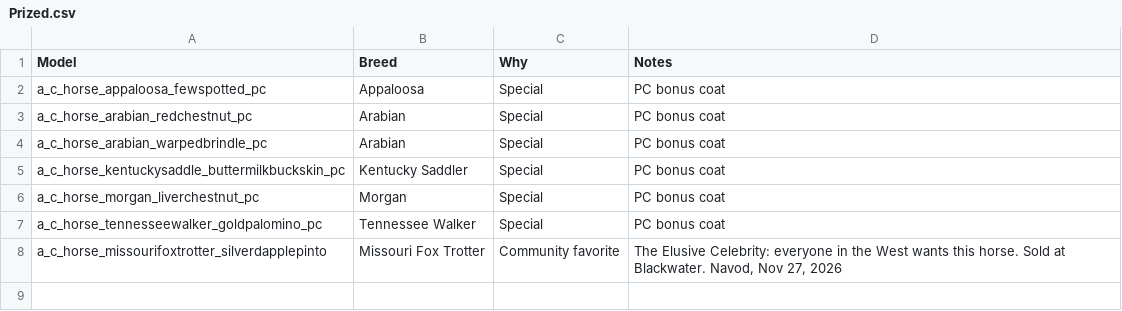
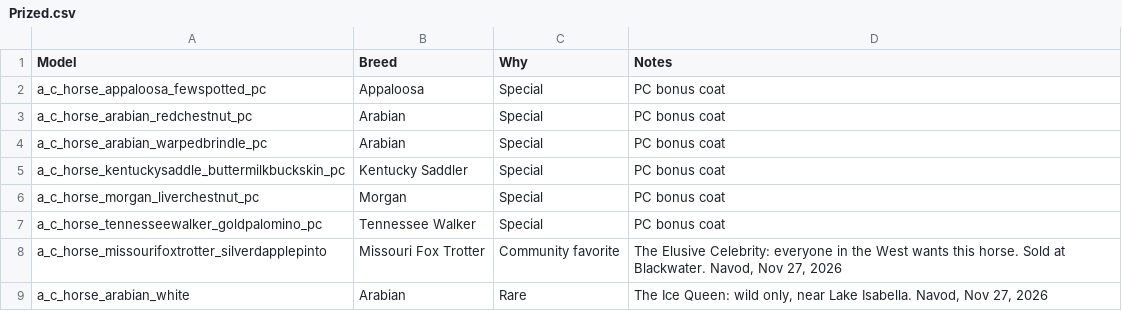
Before and after one commit to Navod-Madushanka/Horse_Personality_mod_RDR2, a CSV file: data/sheet-export/Prized.csv, drawn as a sheet.

```diff
--- a/data/sheet-export/Prized.csv
+++ b/data/sheet-export/Prized.csv
@@ -8 +8,2 @@ a_c_horse_tennesseewalker_goldpalomino_pc,Tennessee Walker,Special,PC bonus coat
 a_c_horse_missourifoxtrotter_silverdapplepinto,Missouri Fox Trotter,Community favorite,"The Elusive Celebrity: everyone in the West wants this horse. Sold at Blackwater. Navod, Nov 27, 2026"
+a_c_horse_arabian_white,Arabian,Rare,"The Ice Queen: wild only, near Lake Isabella. Navod, Nov 27, 2026"
```
Also changed, not shown: data/sheet-export/Coats.csv, 5 other files.
